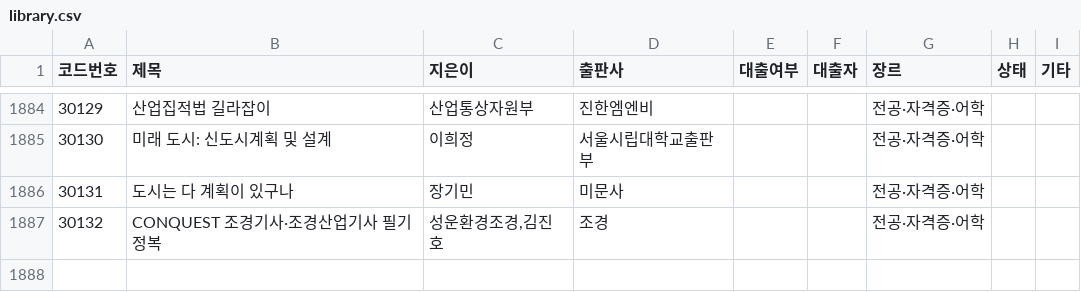
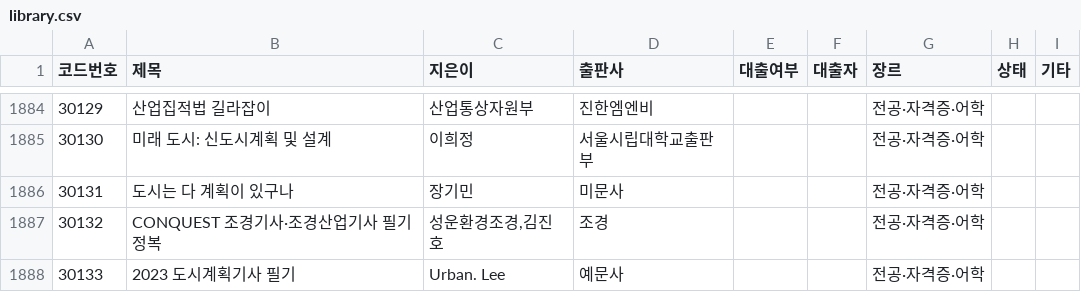
Before and after one commit to rlatjdfkr7979-ctrl/BookServer, a CSV file: library.csv, drawn as a sheet; only a part is shown, gaps mark what is left out.

Commit message:
Append new book record to library.csv

```diff
--- a/library.csv
+++ b/library.csv
@@ -1887 +1887,2 @@
 "30132","CONQUEST 조경기사·조경산업기사 필기정복","성운환경조경,김진호","조경","","","전공·자격증·어학","",""
+"30133","2023 도시계획기사 필기","Urban. Lee","예문사","","","전공·자격증·어학","",""
```
